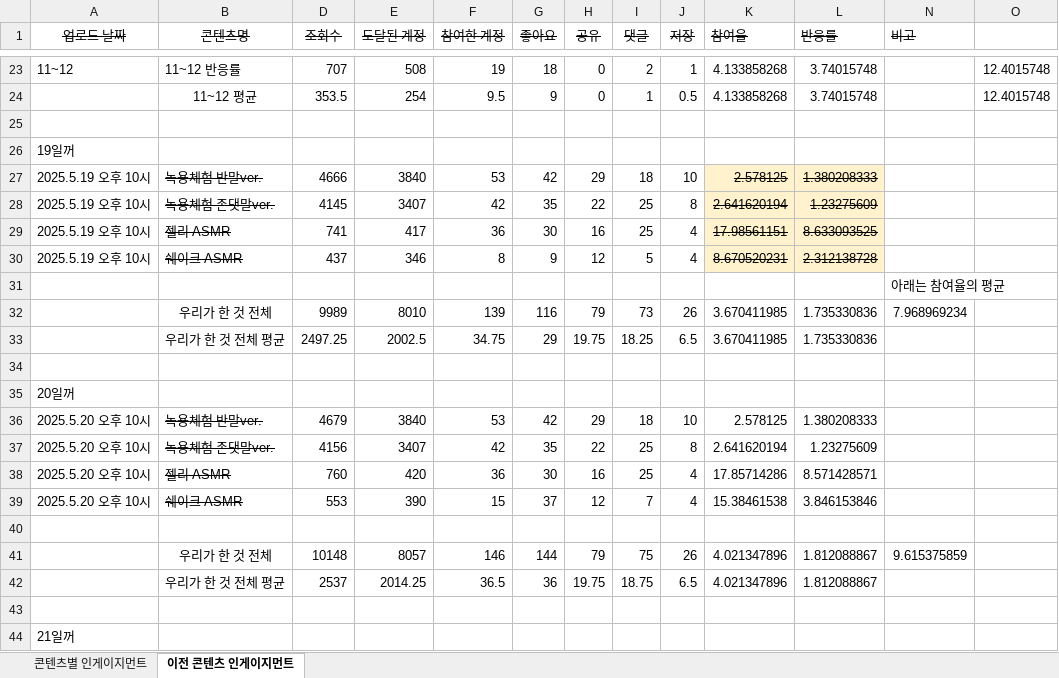
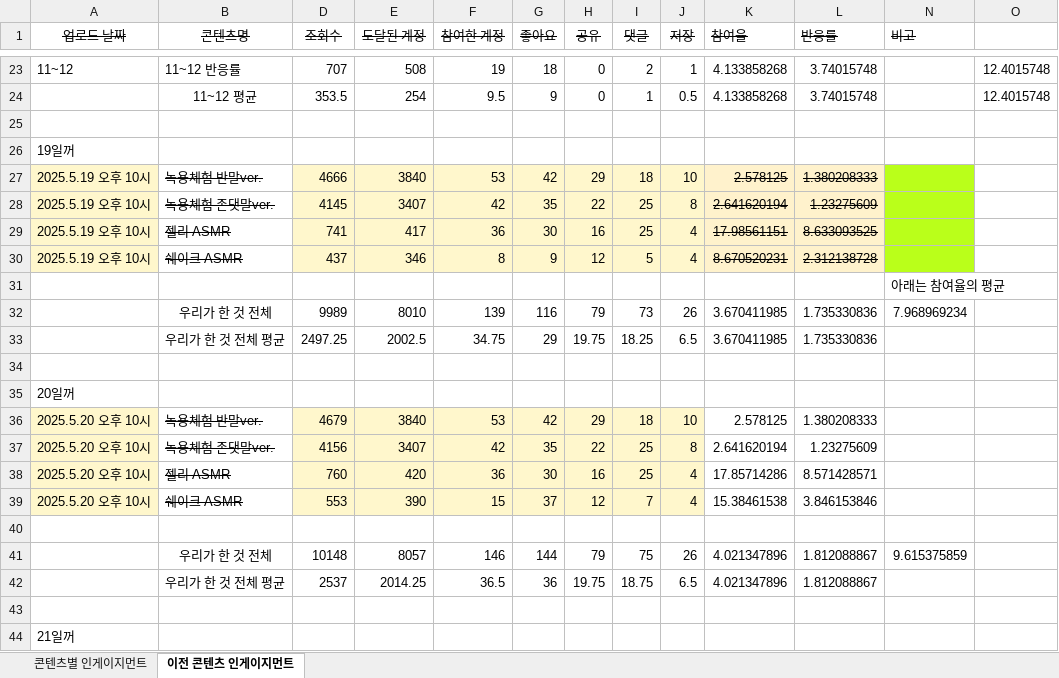
Before and after one commit to yonghwadragon/BioDot_data_Insight, an Excel workbook: data/한동녹용연구소_인스타그램_인게이지먼트.xlsx, sheet 이전 콘텐츠 인게이지먼트, drawn as a sheet; only a part is shown, gaps mark what is left out; values as stored, in another font and other column widths than the file's, no borders; the diff covers the shown part only; the diff names each change by its address in the sheet, - before the commit and + after, or states it on an @@ line.

```diff
--- a/data/한동녹용연구소_인스타그램_인게이지먼트.xlsx (sheet 이전 콘텐츠 인게이지먼트)
+++ b/data/한동녹용연구소_인스타그램_인게이지먼트.xlsx (sheet 이전 콘텐츠 인게이지먼트)
-A27:A30 fill: none
+A27:A30 fill: #FFF7CC
-D27:J30 fill: none
+D27:J30 fill: #FFF7CC
-N27:N30 fill: none
+N27:N30 fill: #BAFF1A
-A36:A39 fill: none
+A36:A39 fill: #FFF7CC
-D36:J39 fill: none
+D36:J39 fill: #FFF7CC
```
Also changed, not shown: 11 added rows and cell formats elsewhere in this sheet, sheet 콘텐츠별 인게이지먼트, hidden cells.
